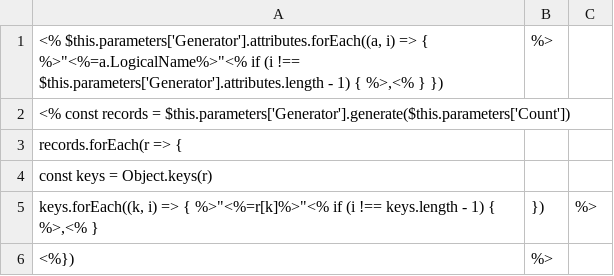
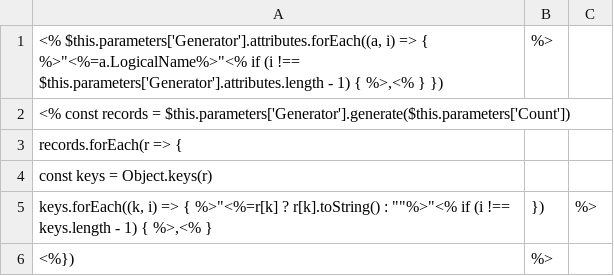
Before and after one commit to cloudsmithconsulting/cds-for-code, a CSV file: resources/templates/UserTemplates/CloudSmith.Cds.CsvDataTemplate/output.csv, drawn as a sheet.

Commit message:
bug fixes for data generation, fixes #500

```diff
--- a/resources/templates/UserTemplates/CloudSmith.Cds.CsvDataTemplate/output.csv
+++ b/resources/templates/UserTemplates/CloudSmith.Cds.CsvDataTemplate/output.csv
@@ -4,3 +4,3 @@ records.forEach(r => {
     const keys = Object.keys(r);
-    keys.forEach((k, i) => { %>"<%=r[k]%>"<% if (i !== keys.length - 1) { %>,<% }; }); %>
+    keys.forEach((k, i) => { %>"<%=r[k] ? r[k].toString() : ""%>"<% if (i !== keys.length - 1) { %>,<% }; }); %>
 <%}); %>
```
Also changed, not shown: 2 other files.
